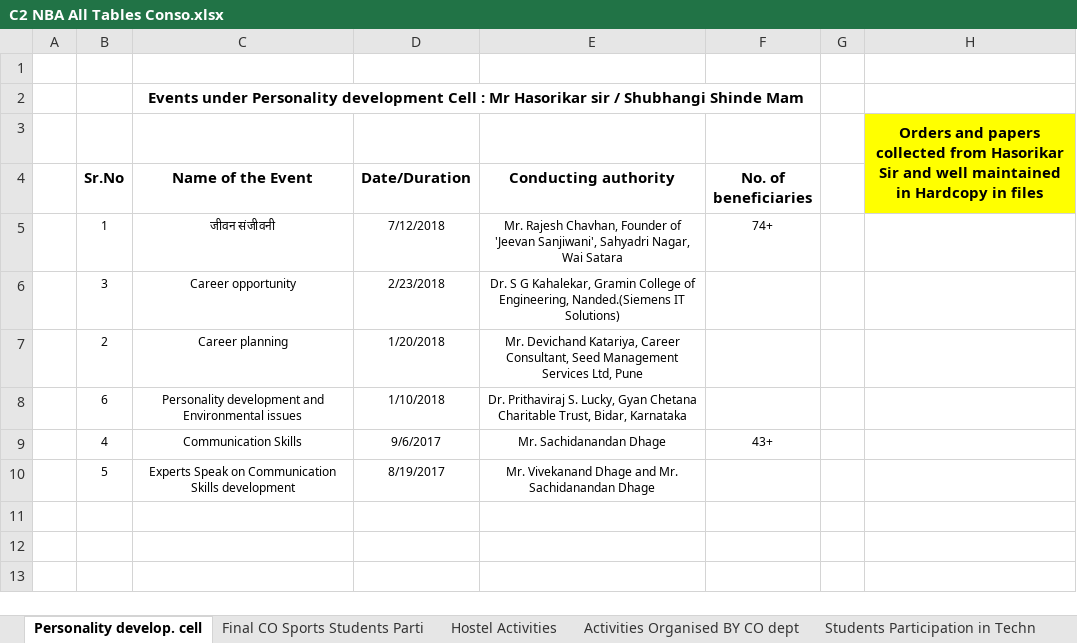
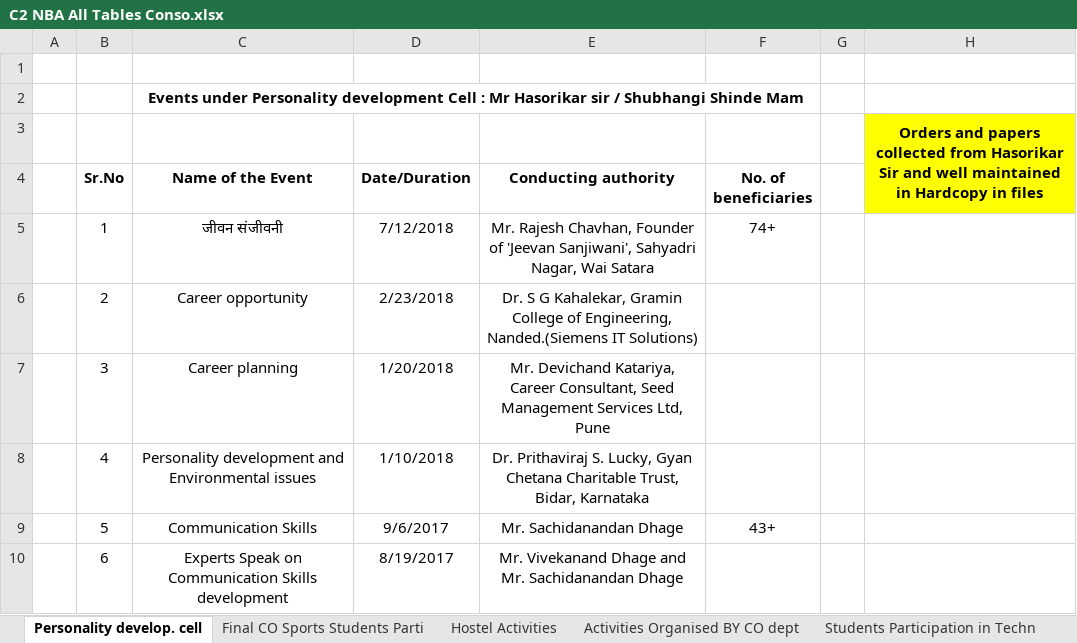
Before and after one commit to adambure21/NBAGRWPL, an Excel workbook: C2/C2 NBA All Tables Conso.xlsx, sheet Personality develop. cell, drawn as a sheet; values as stored, in another font and other column widths than the file's, no borders; the diff names each change by its address in the sheet, - before the commit and + after, or states it on an @@ line.

```diff
--- a/C2/C2 NBA All Tables Conso.xlsx (sheet Personality develop. cell)
+++ b/C2/C2 NBA All Tables Conso.xlsx (sheet Personality develop. cell)
@@ B5:F5 text size: larger @@
-B6 (Sr.No): 3
+B6 (Sr.No): 2
@@ B6:E8 text size: larger @@
-B7 (Sr.No): 2
+B7 (Sr.No): 3
-B8 (Sr.No): 6
+B8 (Sr.No): 4
-B9 (Sr.No): 4
+B9 (Sr.No): 5
@@ B9:F9 text size: larger @@
-B10 (Sr.No): 5
+B10 (Sr.No): 6
@@ B10:E10 text size: larger @@
```
Also changed, not shown: sheet Hostel Activities, 1 other file.
